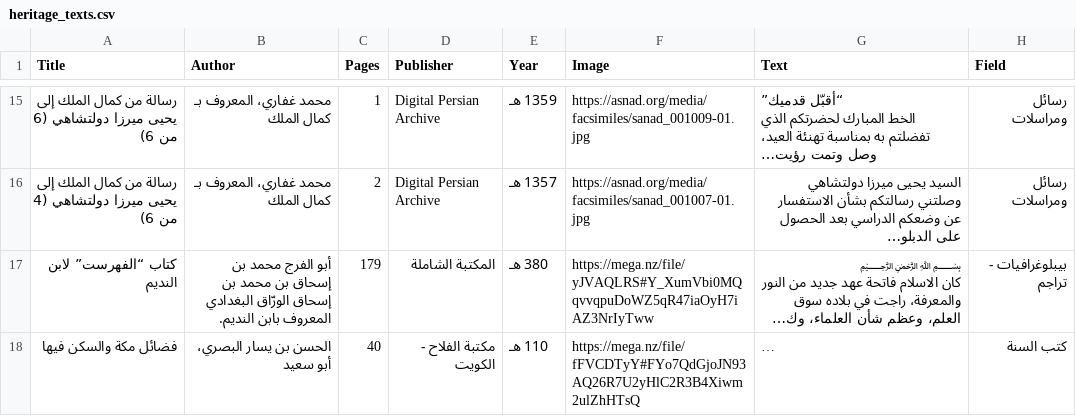
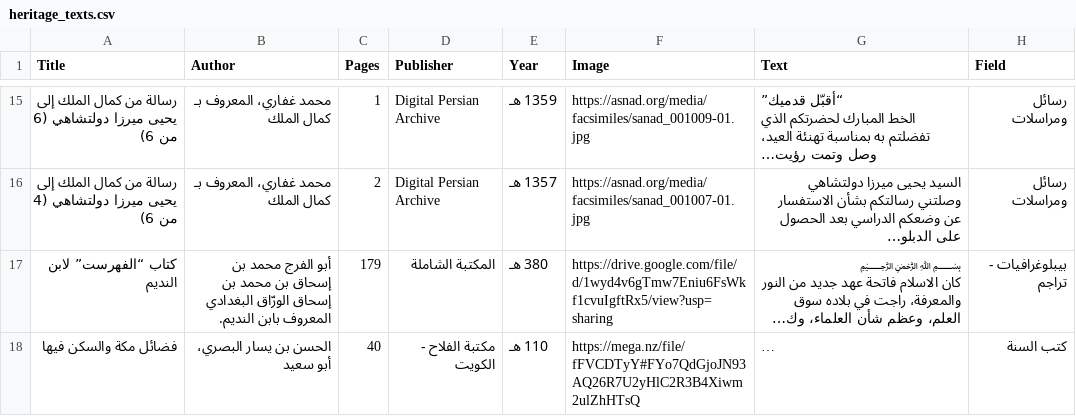
Before and after one commit to Ahmed-Mohamed-Ali2023/heritage-audio-library, a CSV file: heritage_texts.csv, drawn as a sheet; only a part is shown, gaps mark what is left out; long unchanged cells end in …; the diff names each change by its address in the sheet, - before the commit and + after, or states it on an @@ line.

Commit message:
Update heritage_texts.csv

```diff
--- a/heritage_texts.csv
+++ b/heritage_texts.csv
-F17 (Image): https://mega.nz/file/yJVAQLRS#Y_XumVbi0MQqvvqpuDoWZ5qR47iaOyH7iAZ3NrIyTww
+F17 (Image): https://drive.google.com/file/d/1wyd4v6gTmw7Eniu6FsWkf1cvuIgftRx5/view?usp=sharing
```
